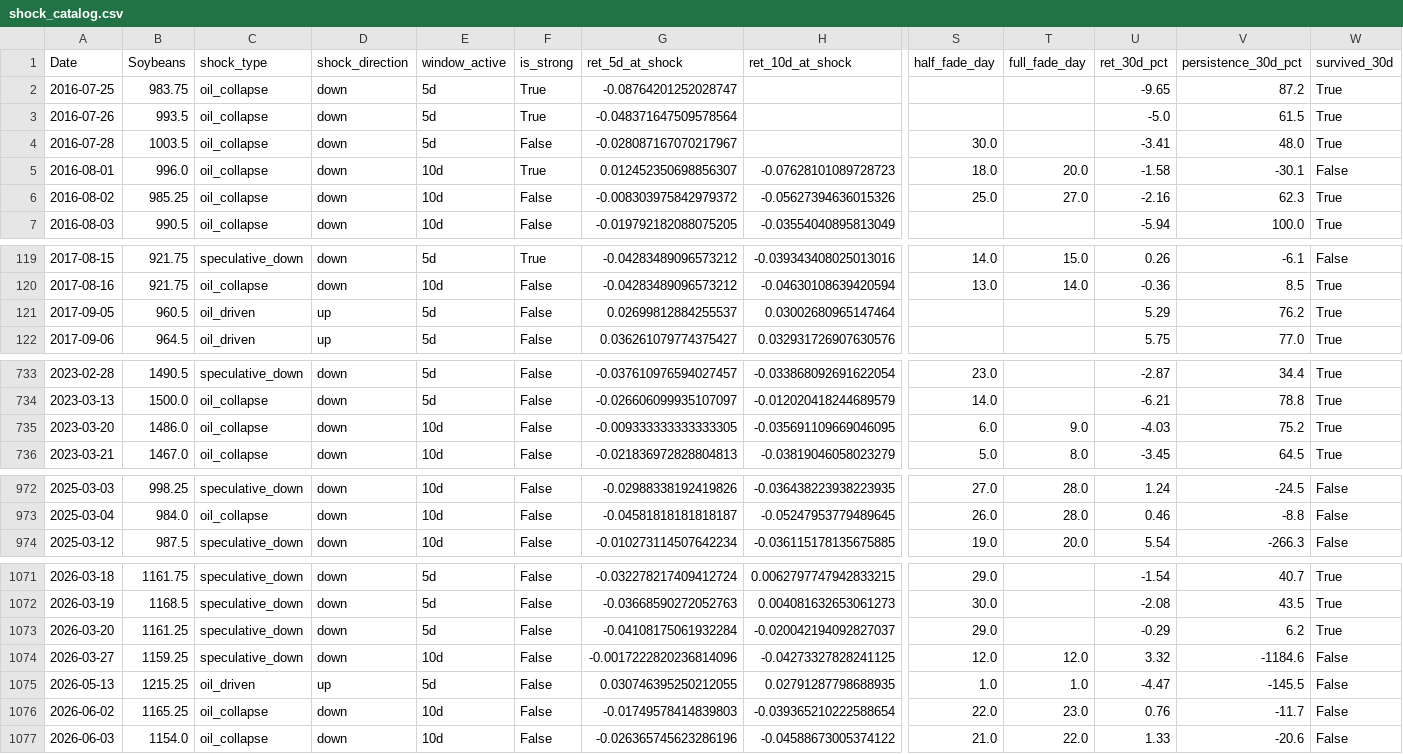
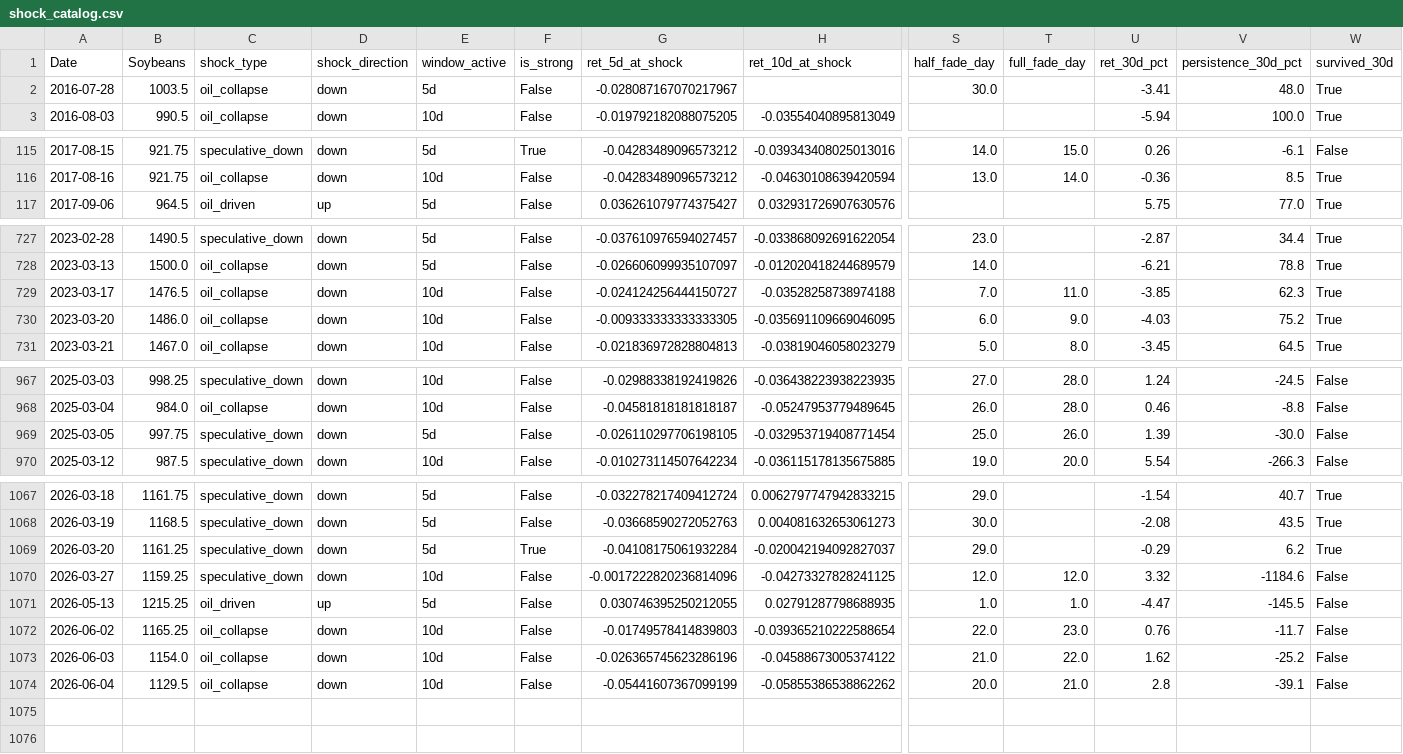
Before and after one commit to Nicotina712/agrocast, a CSV file: artifacts/shock_catalog.csv, drawn as a sheet; only a part is shown, gaps mark what is left out; removed rows and columns are numbered as before the commit, all else as after; rows hold the shown columns only; the diff covers the shown part only; the diff names each change by its address in the sheet, - before the commit and + after, or states it on an @@ line.

```diff
--- a/artifacts/shock_catalog.csv
+++ b/artifacts/shock_catalog.csv
-row 2: 2016-07-25 | 983.75 | oil_collapse | down | 5d | True | -0.08764201252028747 |  |  |  | -9.65 | 87.2 | True
-row 3: 2016-07-26 | 993.5 | oil_collapse | down | 5d | True | -0.048371647509578564 |  |  |  | -5.0 | 61.5 | True
-row 5: 2016-08-01 | 996.0 | oil_collapse | down | 10d | True | 0.012452350698856307 | -0.07628101089728723 | 18.0 | 20.0 | -1.58 | -30.1 | False
-row 6: 2016-08-02 | 985.25 | oil_collapse | down | 10d | False | -0.008303975842979372 | -0.05627394636015326 | 25.0 | 27.0 | -2.16 | 62.3 | True
-row 121: 2017-09-05 | 960.5 | oil_driven | up | 5d | False | 0.02699812884255537 | 0.03002680965147464 |  |  | 5.29 | 76.2 | True
+row 729: 2023-03-17 | 1476.5 | oil_collapse | down | 10d | False | -0.024124256444150727 | -0.03528258738974188 | 7.0 | 11.0 | -3.85 | 62.3 | True
+row 969: 2025-03-05 | 997.75 | speculative_down | down | 5d | False | -0.026110297706198105 | -0.032953719408771454 | 25.0 | 26.0 | 1.39 | -30.0 | False
-F1069 (is_strong): False
+F1069 (is_strong): True
-U1073 (ret_30d_pct): 1.33
+U1073 (ret_30d_pct): 1.62
-V1073 (persistence_30d_pct): -20.6
+V1073 (persistence_30d_pct): -25.2
+row 1074: 2026-06-04 | 1129.5 | oil_collapse | down | 10d | False | -0.05441607367099199 | -0.05855386538862262 | 20.0 | 21.0 | 2.8 | -39.1 | False
```
Also changed, not shown: 1 removed row and 1 edited cell elsewhere in this file, artifacts/event_memory.csv, data/climate_forecast.csv, 56 other files.
